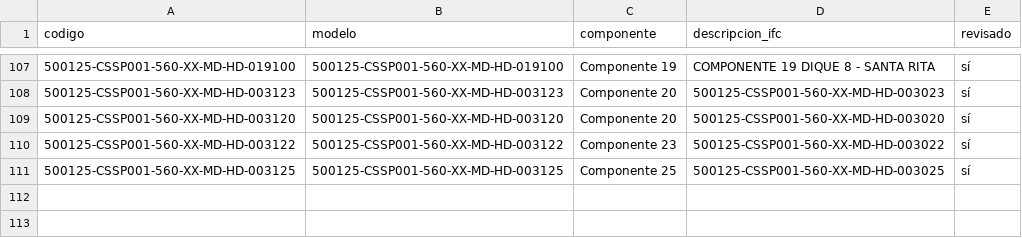
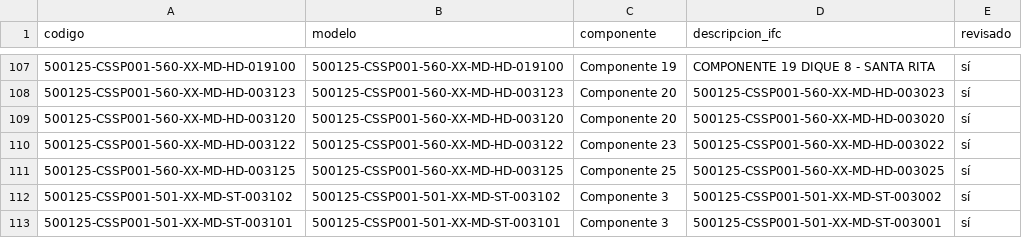
Before and after one commit to jtananta/Visor_BIM-GIS, a CSV file: public/data/catalogo.csv, drawn as a sheet; only a part is shown, gaps mark what is left out.

Commit message:
Visor: agrega/actualiza 500125-CSSP001-501-XX-MD-ST-003102, 500125-CSSP001-501-XX-MD-ST-003101

```diff
--- a/public/data/catalogo.csv
+++ b/public/data/catalogo.csv
@@ -111 +111,3 @@ codigo,modelo,componente,descripcion_ifc,revisado
 500125-CSSP001-560-XX-MD-HD-003125,500125-CSSP001-560-XX-MD-HD-003125,Componente 25,500125-CSSP001-560-XX-MD-HD-003025,sí
+500125-CSSP001-501-XX-MD-ST-003102,500125-CSSP001-501-XX-MD-ST-003102,Componente 3,500125-CSSP001-501-XX-MD-ST-003002,sí
+500125-CSSP001-501-XX-MD-ST-003101,500125-CSSP001-501-XX-MD-ST-003101,Componente 3,500125-CSSP001-501-XX-MD-ST-003001,sí
```
Also changed, not shown: 5 other files.
